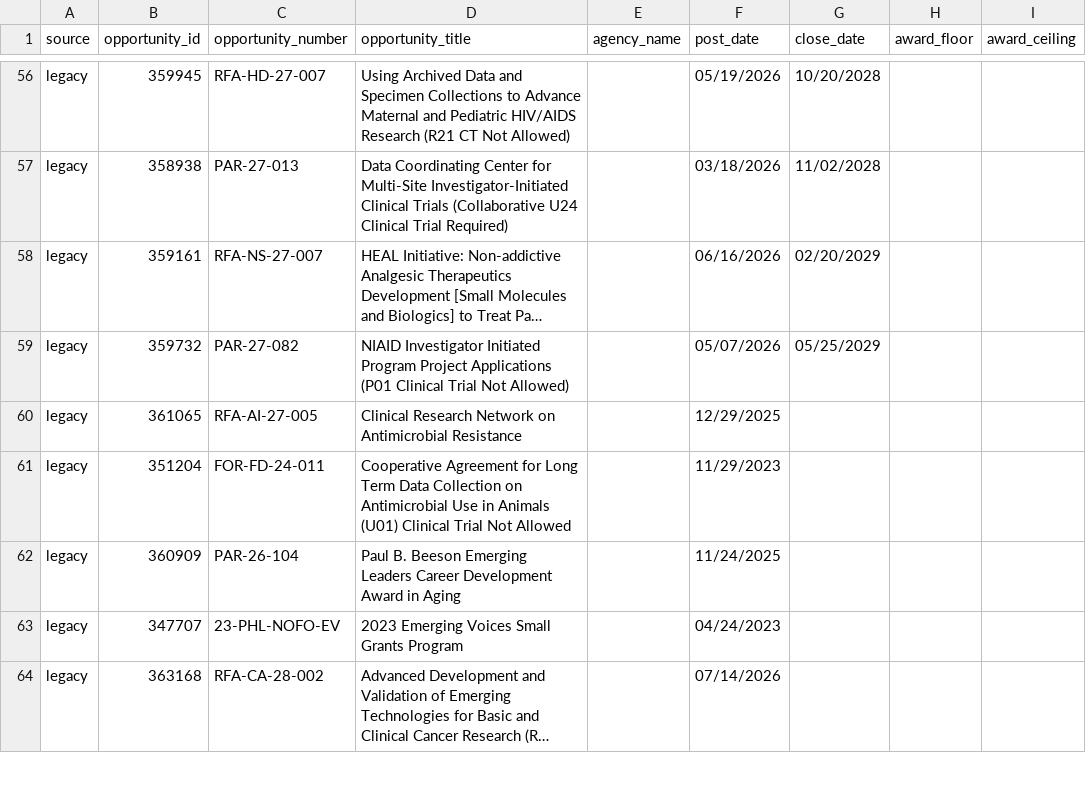
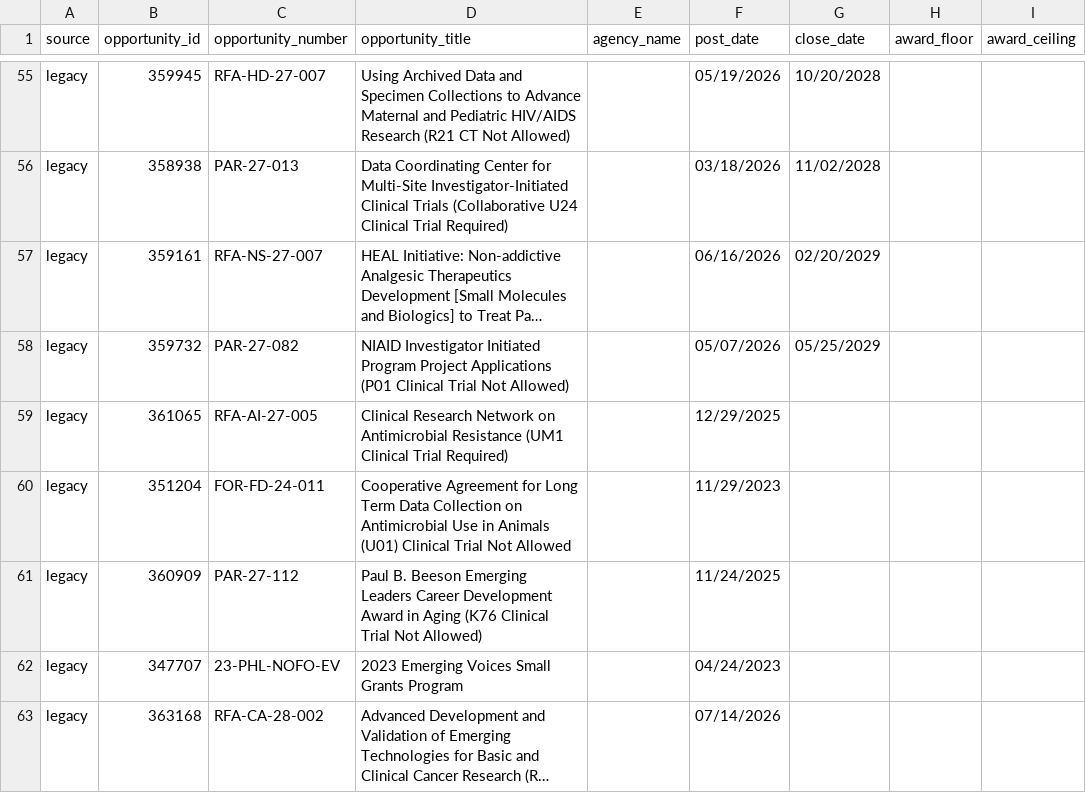
Before and after one commit to wf-id/grantscraper, a CSV file: docs/opportunities.csv, drawn as a sheet; only a part is shown, gaps mark what is left out; long unchanged cells end in …; addresses are those after the commit; the diff covers the shown part only; the diff names each change by its address in the sheet, - before the commit and + after, or states it on an @@ line.

```diff
--- a/docs/opportunities.csv
+++ b/docs/opportunities.csv
-D59 (opportunity_title): …Antimicrobial Resistance
+D59 (opportunity_title): …Antimicrobial Resistance (UM1 Clinical Trial Required)
-C61 (opportunity_number): PAR-26-104
+C61 (opportunity_number): PAR-27-112
-D61 (opportunity_title): …in Aging
+D61 (opportunity_title): …in Aging (K76 Clinical Trial Not Allowed)
```
Also changed, not shown: 1 added row, 3 removed rows and 1 edited cell elsewhere in this file, 1 other file.
